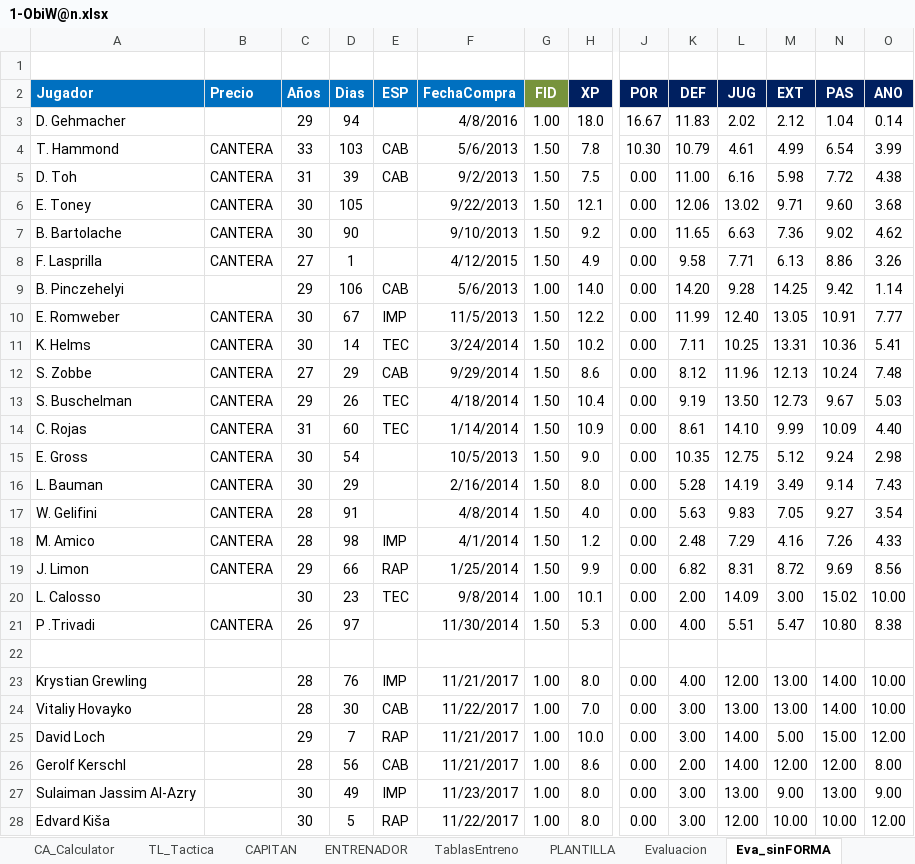
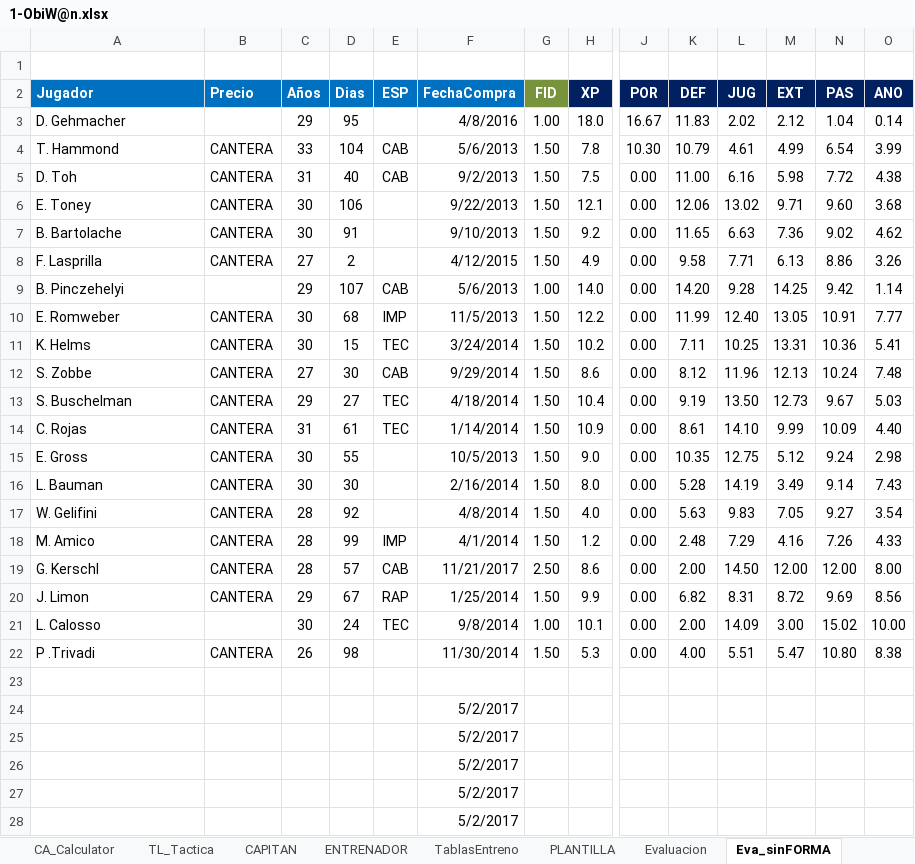
Before and after one commit to uny11/HI, an Excel workbook: projects/current/hattrick/1-ObiW@n.xlsx, sheet Eva_sinFORMA, drawn as a sheet; only a part is shown, gaps mark what is left out; the shorter side is filled out with more unchanged rows; values as stored, in another font and other column widths than the file's, no borders; conditional formats not drawn; removed rows and columns are numbered as before the commit, all else as after; rows hold the shown columns only; the diff covers the shown part only; the diff names each change by its address in the sheet, - before the commit and + after, or states it on an @@ line.

```diff
--- a/projects/current/hattrick/1-ObiW@n.xlsx (sheet Eva_sinFORMA)
+++ b/projects/current/hattrick/1-ObiW@n.xlsx (sheet Eva_sinFORMA)
-D3 (Dias): 94
+D3 (Dias): 95
-D4 (Dias): 103
+D4 (Dias): 104
-D5 (Dias): 39
+D5 (Dias): 40
-D6 (Dias): 105
+D6 (Dias): 106
-D7 (Dias): 90
+D7 (Dias): 91
-D8 (Dias): 1
+D8 (Dias): 2
-D9 (Dias): 106
+D9 (Dias): 107
-D10 (Dias): 67
+D10 (Dias): 68
-D11 (Dias): 14
+D11 (Dias): 15
-D12 (Dias): 29
+D12 (Dias): 30
-D13 (Dias): 26
+D13 (Dias): 27
-D14 (Dias): 60
+D14 (Dias): 61
-D15 (Dias): 54
+D15 (Dias): 55
-D16 (Dias): 29
+D16 (Dias): 30
-D17 (Dias): 91
+D17 (Dias): 92
-D18 (Dias): 98
+D18 (Dias): 99
+row 19: G. Kerschl | CANTERA | 28 | 57 | CAB | 11/21/2017 | 2.50 | 8.6 | 0.00 | 2.00 | 14.50 | 12.00 | 12.00 | 8.00
-D20 (Dias): 66
+D20 (Dias): 67
-D21 (Dias): 23
+D21 (Dias): 24
-D22 (Dias): 97
+D22 (Dias): 98
-row 23: Krystian Grewling |  | 28 | 76 | IMP | 11/21/2017 | 1.00 | 8.0 | 0.00 | 4.00 | 12.00 | 13.00 | 14.00 | 10.00
-row 24: Vitaliy Hovayko |  | 28 | 30 | CAB | 11/22/2017 | 1.00 | 7.0 | 0.00 | 3.00 | 13.00 | 13.00 | 14.00 | 10.00
-row 25: David Loch |  | 29 | 7 | RAP | 11/21/2017 | 1.00 | 10.0 | 0.00 | 3.00 | 14.00 | 5.00 | 15.00 | 12.00
-row 26: Gerolf Kerschl |  | 28 | 56 | CAB | 11/21/2017 | 1.00 | 8.6 | 0.00 | 2.00 | 14.00 | 12.00 | 12.00 | 8.00
-row 27: Sulaiman Jassim Al-Azry |  | 30 | 49 | IMP | 11/23/2017 | 1.00 | 8.0 | 0.00 | 3.00 | 13.00 | 9.00 | 13.00 | 9.00
-row 28: Edvard Kiša |  | 30 | 5 | RAP | 11/22/2017 | 1.00 | 8.0 | 0.00 | 3.00 | 12.00 | 10.00 | 10.00 | 12.00
```
Also changed, not shown: 44 removed rows elsewhere in this sheet, sheet PAS, sheet JUG, sheet DEF, sheet LAT, sheet ENTRENAMIENTO_Rendimiento, sheet PLANTILLA, 4 more sheets, formulas that keep their value, hidden cells, charts or pictures, projects/current/hattrick/1-V@der_Plantilla.xlsx, projects/current/hattrick/4-SimuladorPartidos.xlsx, 3 other files.
